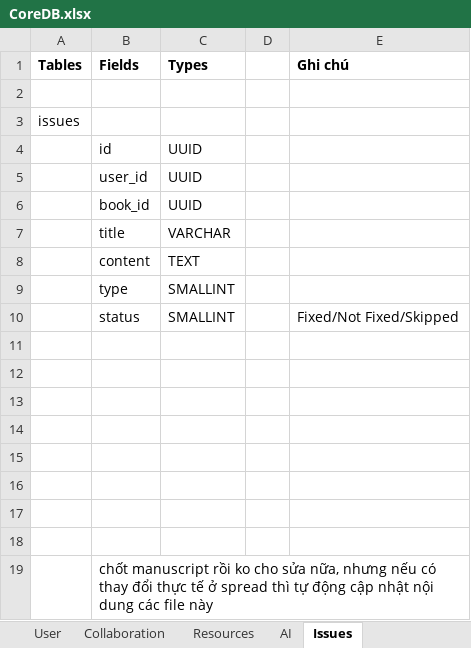
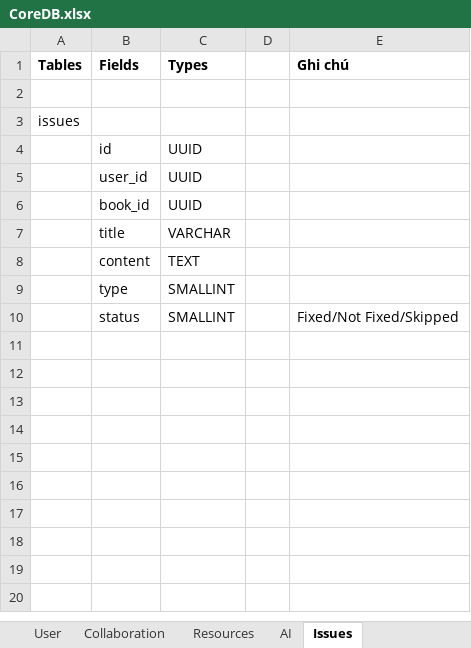
Before and after one commit to hacker1002/ai-storybook-design, an Excel workbook: CoreDB.xlsx, sheet Issues, drawn as a sheet; values as stored, in another font and other column widths than the file's, no borders; the diff names each change by its address in the sheet, - before the commit and + after, or states it on an @@ line.

Commit message:
docs: refactor snapshot schema - split manuscript into docs, dummies, sketch
- Snapshot: manuscript → docs[], dummies[], sketch (separate columns)
- Book.remix.access_resources[]: string[] → object[] with type/name/key
- spreads[].objects[]: add original_image_id, media_url, media_type
- Remove sketches[] from variants/states/settings (centralized in sketch)

```diff
--- a/CoreDB.xlsx (sheet Issues)
+++ b/CoreDB.xlsx (sheet Issues)
-row 11: (empty)
-row 12: (empty)
-row 13: (empty)
-row 14: (empty)
-row 15: (empty)
-row 16: (empty)
-row 17: (empty)
-row 18: (empty)
-row 19:  | chốt manuscript rồi ko cho sửa nữa, nhưng nếu có thay đổi thực tế ở spread thì tự động cập nhật nội dung các file này
```
Also changed, not shown: sheet Snapshot, sheet Book, 2 other files.
